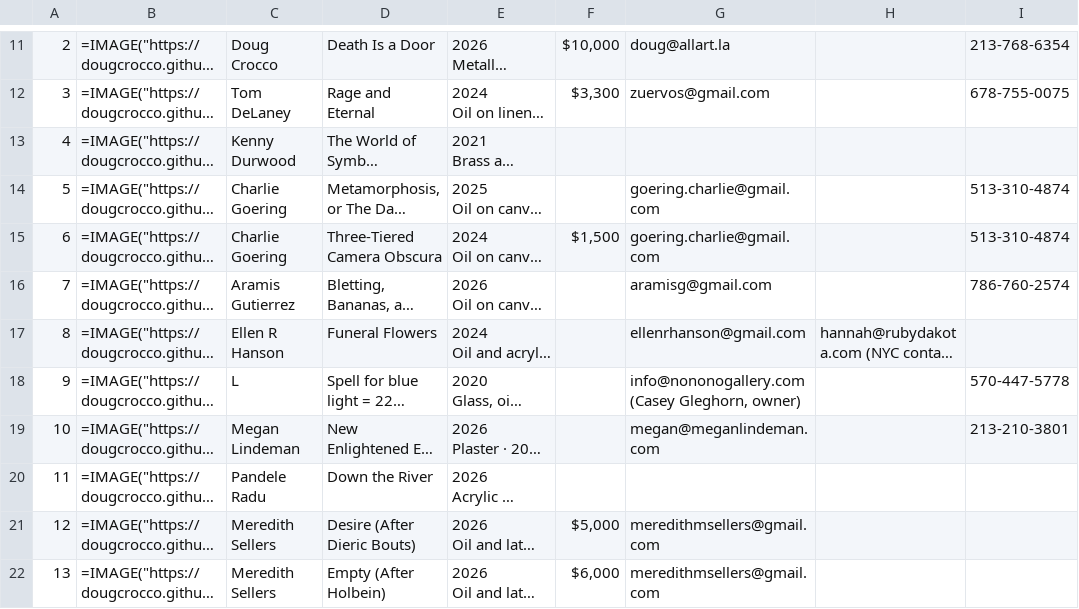
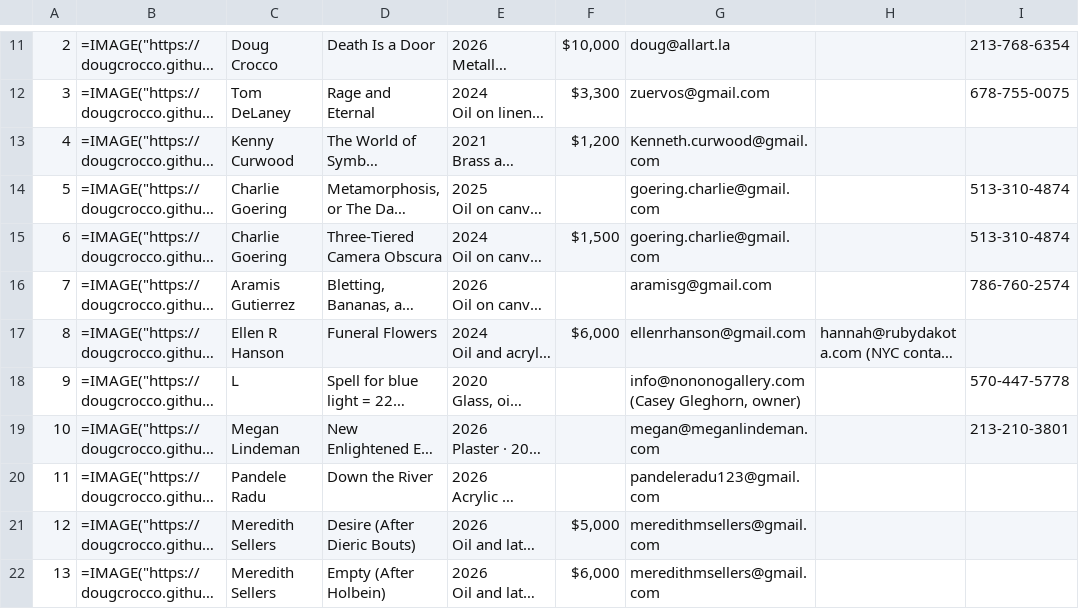
Before and after one commit to dougcrocco/death-is-a-door-site, a CSV file: agreements/tracker.csv, drawn as a sheet; only a part is shown, gaps mark what is left out; long unchanged cells end in …; the diff names each change by its address in the sheet, - before the commit and + after, or states it on an @@ line.

```diff
--- a/agreements/tracker.csv
+++ b/agreements/tracker.csv
-C13: Kenny Durwood
+C13: Kenny Curwood
-F13: (empty)
+F13: $1,200
-G13: (empty)
+G13: Kenneth.curwood@gmail.com
-F17: (empty)
+F17: $6,000
-G20: (empty)
+G20: pandeleradu123@gmail.com
```
Also changed, not shown: 6 other files.
